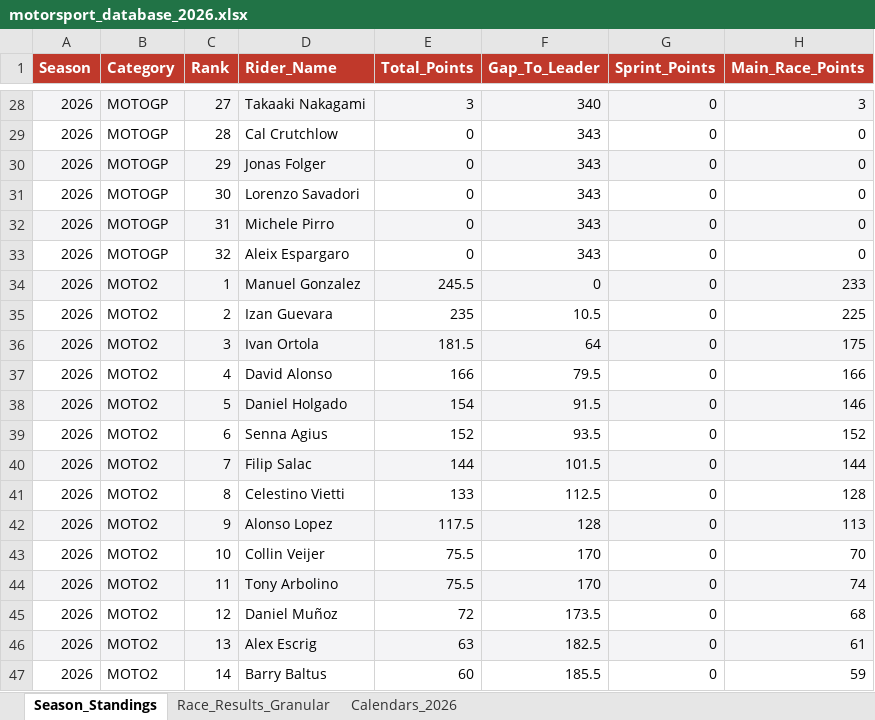
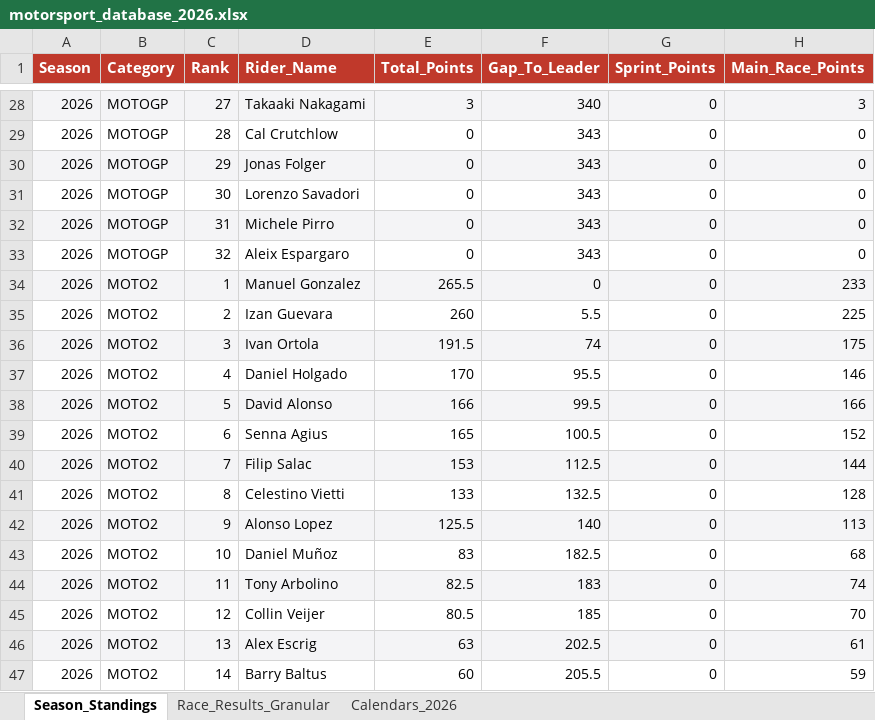
Before and after one commit to ziog2/overrevving, an Excel workbook: exports/motorsport_database_2026.xlsx, sheet Season_Standings, drawn as a sheet; only a part is shown, gaps mark what is left out; values as stored, in another font and other column widths than the file's, no borders; the diff covers the shown part only; the diff names each change by its address in the sheet, - before the commit and + after, or states it on an @@ line.

```diff
--- a/exports/motorsport_database_2026.xlsx (sheet Season_Standings)
+++ b/exports/motorsport_database_2026.xlsx (sheet Season_Standings)
-E34 (Total_Points): 245.5
+E34 (Total_Points): 265.5
-E35 (Total_Points): 235
+E35 (Total_Points): 260
-F35 (Gap_To_Leader): 10.5
+F35 (Gap_To_Leader): 5.5
-E36 (Total_Points): 181.5
+E36 (Total_Points): 191.5
-F36 (Gap_To_Leader): 64
+F36 (Gap_To_Leader): 74
-D37 (Rider_Name): David Alonso
+D37 (Rider_Name): Daniel Holgado
-E37 (Total_Points): 166
+E37 (Total_Points): 170
-F37 (Gap_To_Leader): 79.5
+F37 (Gap_To_Leader): 95.5
-H37 (Main_Race_Points): 166
+H37 (Main_Race_Points): 146
-D38 (Rider_Name): Daniel Holgado
+D38 (Rider_Name): David Alonso
-E38 (Total_Points): 154
+E38 (Total_Points): 166
-F38 (Gap_To_Leader): 91.5
+F38 (Gap_To_Leader): 99.5
-H38 (Main_Race_Points): 146
+H38 (Main_Race_Points): 166
-E39 (Total_Points): 152
+E39 (Total_Points): 165
-F39 (Gap_To_Leader): 93.5
+F39 (Gap_To_Leader): 100.5
-E40 (Total_Points): 144
+E40 (Total_Points): 153
-F40 (Gap_To_Leader): 101.5
+F40 (Gap_To_Leader): 112.5
-F41 (Gap_To_Leader): 112.5
+F41 (Gap_To_Leader): 132.5
-E42 (Total_Points): 117.5
+E42 (Total_Points): 125.5
-F42 (Gap_To_Leader): 128
+F42 (Gap_To_Leader): 140
-D43 (Rider_Name): Collin Veijer
+D43 (Rider_Name): Daniel Muñoz
-E43 (Total_Points): 75.5
+E43 (Total_Points): 83
-F43 (Gap_To_Leader): 170
+F43 (Gap_To_Leader): 182.5
-H43 (Main_Race_Points): 70
+H43 (Main_Race_Points): 68
-E44 (Total_Points): 75.5
+E44 (Total_Points): 82.5
-F44 (Gap_To_Leader): 170
+F44 (Gap_To_Leader): 183
-D45 (Rider_Name): Daniel Muñoz
+D45 (Rider_Name): Collin Veijer
-E45 (Total_Points): 72
+E45 (Total_Points): 80.5
-F45 (Gap_To_Leader): 173.5
+F45 (Gap_To_Leader): 185
-H45 (Main_Race_Points): 68
+H45 (Main_Race_Points): 70
-F46 (Gap_To_Leader): 182.5
+F46 (Gap_To_Leader): 202.5
-F47 (Gap_To_Leader): 185.5
+F47 (Gap_To_Leader): 205.5
```
Also changed, not shown: 4 added rows, 4 removed rows, 106 edited cells and cell formats elsewhere in this sheet, sheet Race_Results_Granular, 10 other files.
